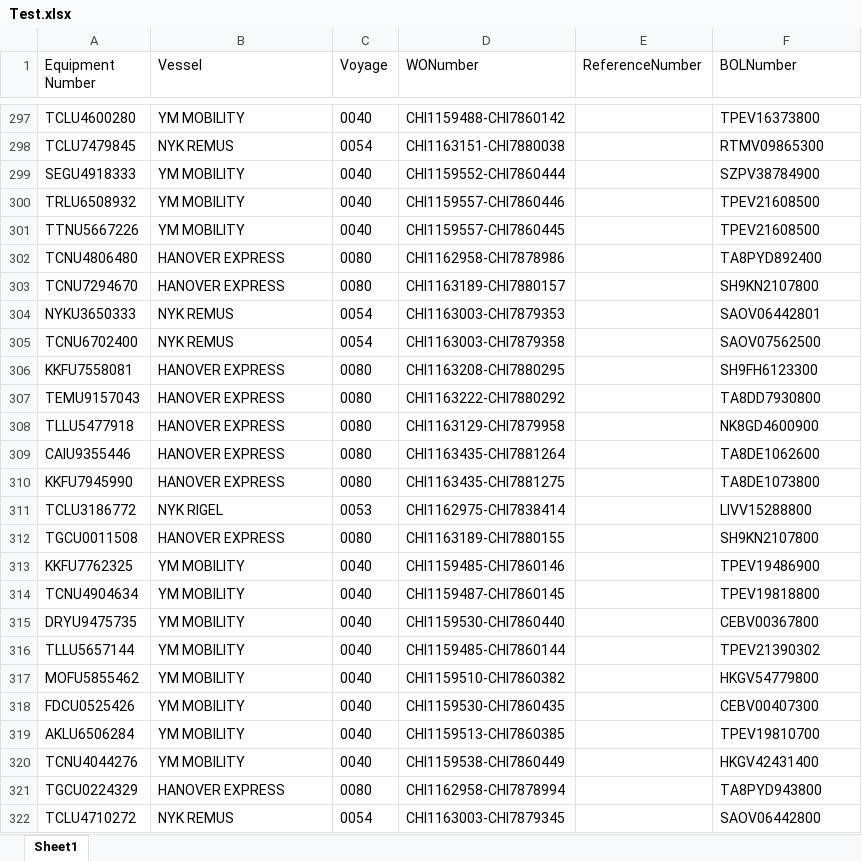
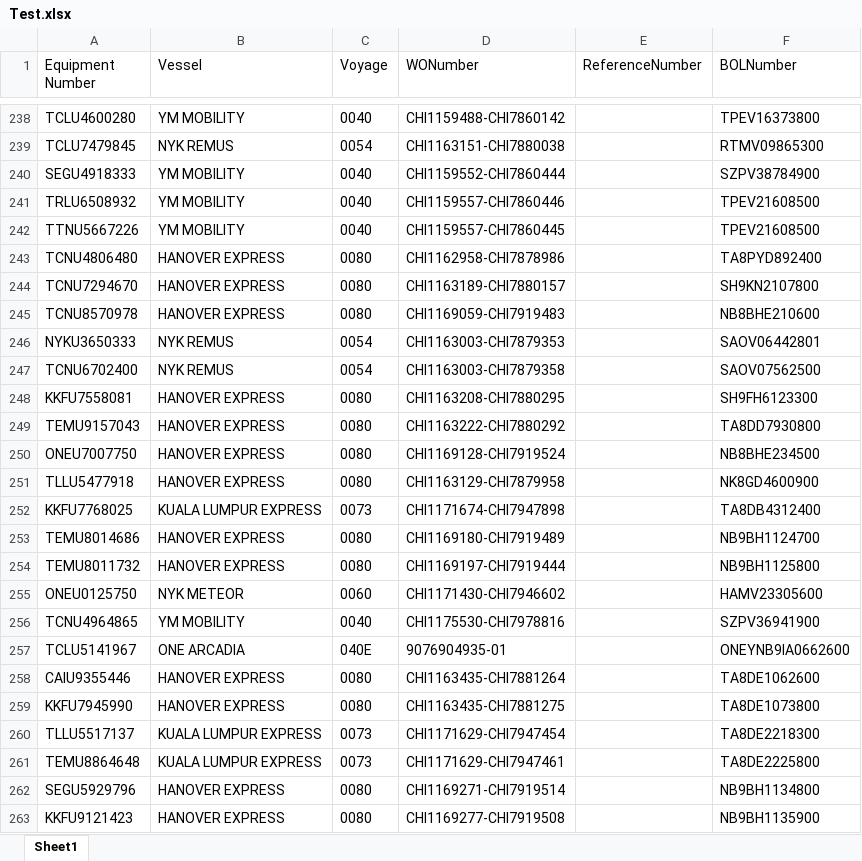
Before and after one commit to pvanausdeln/PortTerminalScraping, an Excel workbook: WBCTLA/Test.xlsx, sheet Sheet1, drawn as a sheet; only a part is shown, gaps mark what is left out; the shorter side is filled out with more unchanged rows; values as stored, in another font and other column widths than the file's, no borders; removed rows and columns are numbered as before the commit, all else as after; the diff covers the shown part only; the diff names each change by its address in the sheet, - before the commit and + after, or states it on an @@ line.

```diff
--- a/WBCTLA/Test.xlsx (sheet Sheet1)
+++ b/WBCTLA/Test.xlsx (sheet Sheet1)
+row 245: TCNU8570978 | HANOVER EXPRESS | 0080 | CHI1169059-CHI7919483 |  | NB8BHE210600
+row 250: ONEU7007750 | HANOVER EXPRESS | 0080 | CHI1169128-CHI7919524 |  | NB8BHE234500
+row 252: KKFU7768025 | KUALA LUMPUR EXPRESS | 0073 | CHI1171674-CHI7947898 |  | TA8DB4312400
+row 253: TEMU8014686 | HANOVER EXPRESS | 0080 | CHI1169180-CHI7919489 |  | NB9BH1124700
+row 254: TEMU8011732 | HANOVER EXPRESS | 0080 | CHI1169197-CHI7919444 |  | NB9BH1125800
+row 255: ONEU0125750 | NYK METEOR | 0060 | CHI1171430-CHI7946602 |  | HAMV23305600
+row 256: TCNU4964865 | YM MOBILITY | 0040 | CHI1175530-CHI7978816 |  | SZPV36941900
@@ row 183 moved to row 257: TCLU5141967 @@
-row 311: TCLU3186772 | NYK RIGEL | 0053 | CHI1162975-CHI7838414 |  | LIVV15288800
+row 260: TLLU5517137 | KUALA LUMPUR EXPRESS | 0073 | CHI1171629-CHI7947454 |  | TA8DE2218300
+row 261: TEMU8864648 | KUALA LUMPUR EXPRESS | 0073 | CHI1171629-CHI7947461 |  | TA8DE2225800
+row 262: SEGU5929796 | HANOVER EXPRESS | 0080 | CHI1169271-CHI7919514 |  | NB9BH1134800
+row 263: KKFU9121423 | HANOVER EXPRESS | 0080 | CHI1169277-CHI7919508 |  | NB9BH1135900
```
Also changed, not shown: 190 added rows, 80 removed rows, 1 moved row and 3 edited cells elsewhere in this sheet, APMLA/Test.xlsx, HuskyTAC/Test.xlsx, 15 other files.
